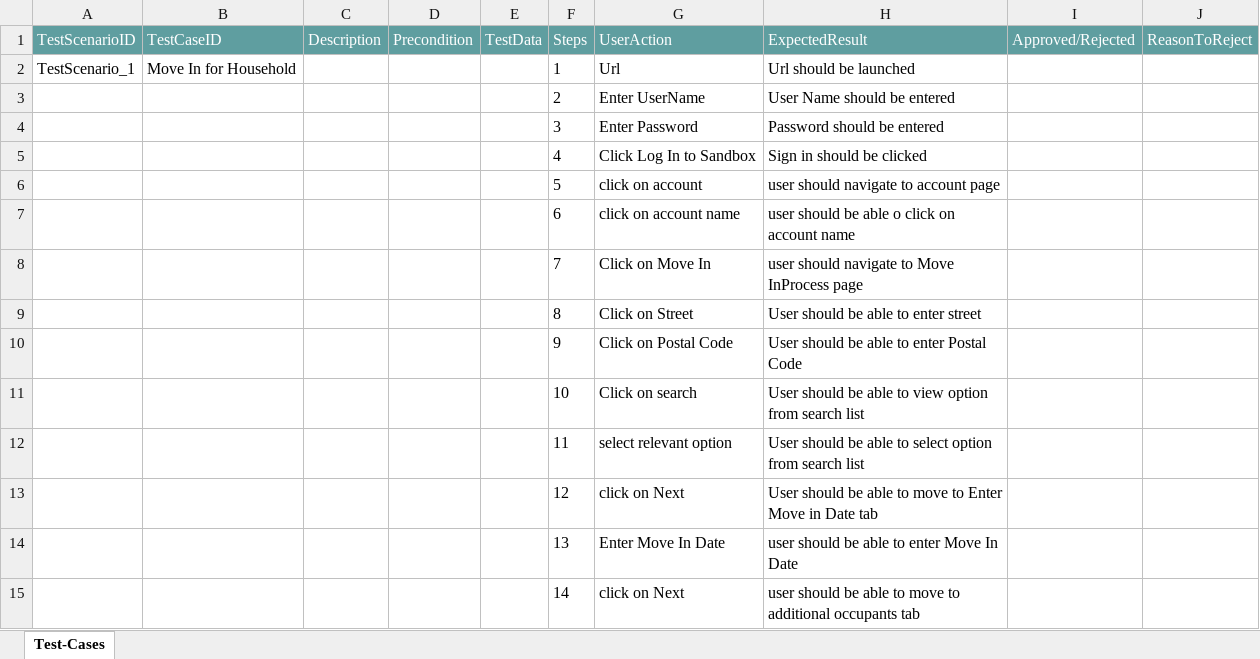
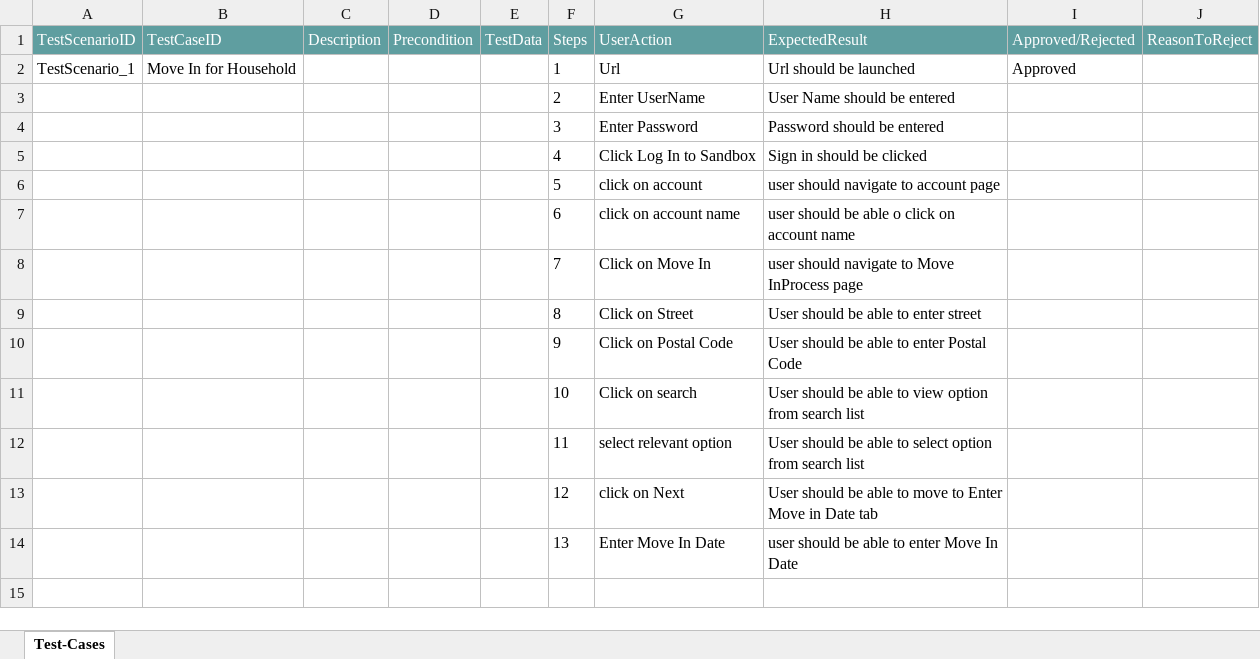
Before and after one commit to ShaikMohamedIrfan/households, an Excel workbook: movin.xlsx, sheet Test-Cases, drawn as a sheet; values as stored, in another font and other column widths than the file's, no borders; table styles not drawn; the diff names each change by its address in the sheet, - before the commit and + after, or states it on an @@ line.

Commit message:
Add files via upload

```diff
--- a/movin.xlsx (sheet Test-Cases)
+++ b/movin.xlsx (sheet Test-Cases)
-I2 (Approved/Rejected): (empty)
+I2 (Approved/Rejected): Approved
-row 15:  |  |  |  |  | 14 | click on Next | user should be able to move to additional occupants tab
```
